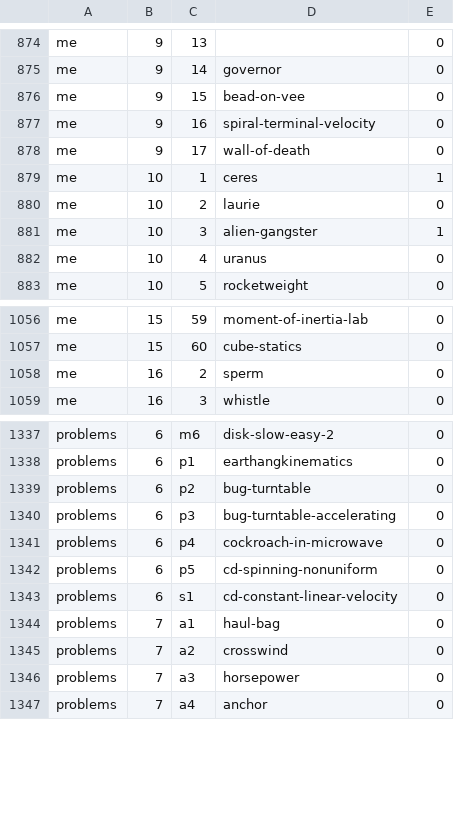
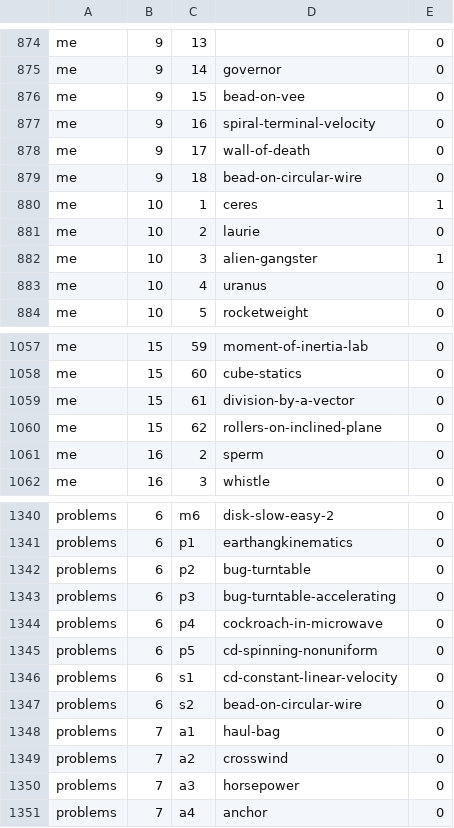
Before and after one commit to bkasel/lm, a CSV file: data/problems.csv, drawn as a sheet; only a part is shown, gaps mark what is left out; the diff names each change by its address in the sheet, - before the commit and + after, or states it on an @@ line.

Commit message:
add hw bead-on-circular-wire

```diff
--- a/data/problems.csv
+++ b/data/problems.csv
+row 879: me | 9 | 18 | bead-on-circular-wire | 0
+row 1059: me | 15 | 61 | division-by-a-vector | 0
+row 1060: me | 15 | 62 | rollers-on-inclined-plane | 0
+row 1347: problems | 6 | s2 | bead-on-circular-wire | 0
```
Also changed, not shown: data/per_book/me_problems.csv, data/per_book/problems_problems.csv, 8 other files.
